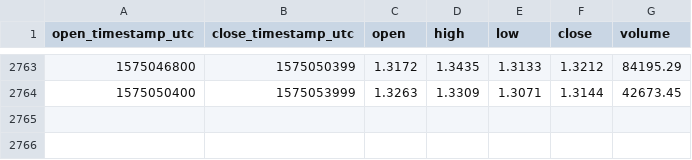
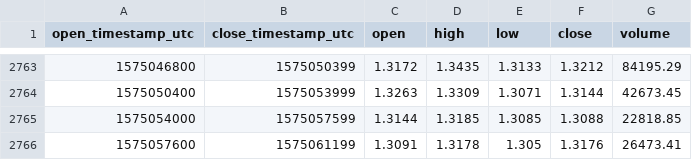
Before and after one commit to cryptobigbro/coinbasepro-XTZ-USD, a CSV file: coinbasepro-XTZ-USD-1h.csv, drawn as a sheet; only a part is shown, gaps mark what is left out; the diff names each change by its address in the sheet, - before the commit and + after, or states it on an @@ line.

Commit message:
Update OHLCV data.

```diff
--- a/coinbasepro-XTZ-USD-1h.csv
+++ b/coinbasepro-XTZ-USD-1h.csv
+row 2765: 1575054000 | 1575057599 | 1.3144 | 1.3185 | 1.3085 | 1.3088 | 22818.85
+row 2766: 1575057600 | 1575061199 | 1.3091 | 1.3178 | 1.305 | 1.3176 | 26473.41
```
